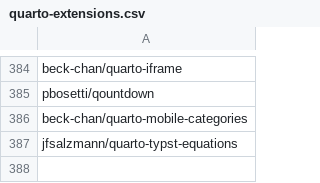
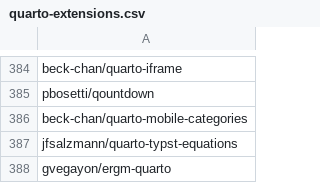
Before and after one commit to mcanouil/quarto-extensions, a CSV file: extensions/quarto-extensions.csv, drawn as a sheet; only a part is shown, gaps mark what is left out; the diff names each change by its address in the sheet, - before the commit and + after, or states it on an @@ line.

```diff
--- a/extensions/quarto-extensions.csv
+++ b/extensions/quarto-extensions.csv
+row 388: gvegayon/ergm-quarto
```
